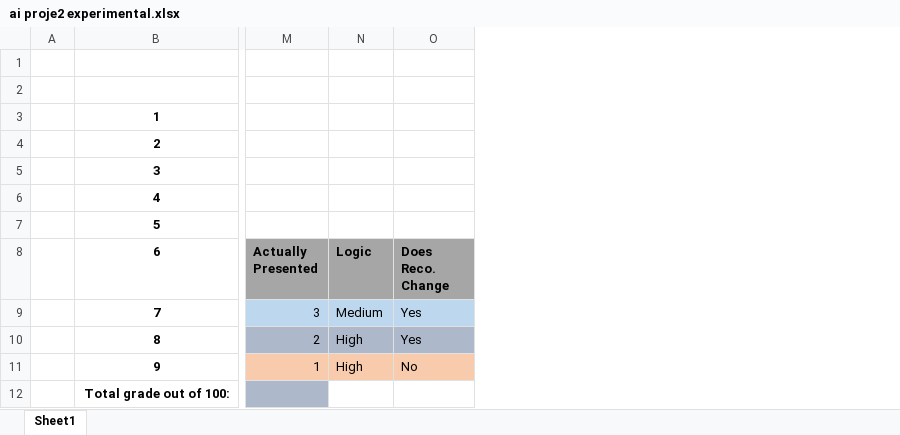
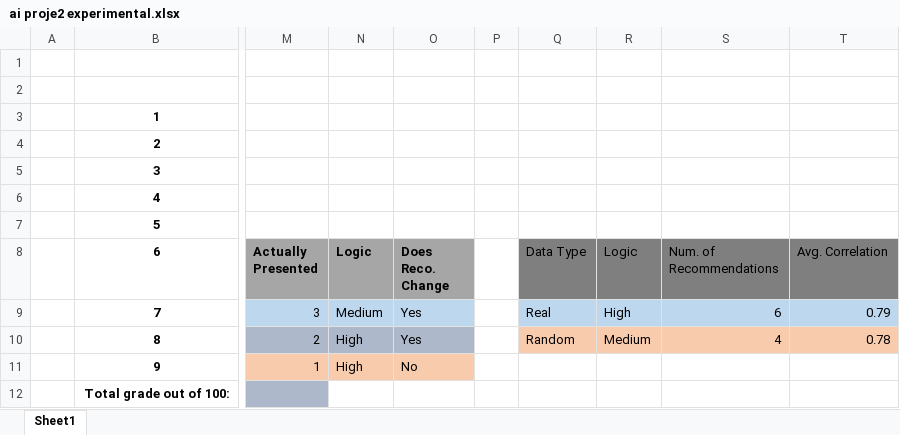
Before and after one commit to Dyurekdeler/HybridActivityRecommenderSystem, an Excel workbook: ai proje2 experimental.xlsx, sheet Sheet1, drawn as a sheet; only a part is shown, gaps mark what is left out; values as stored, in another font and other column widths than the file's, no borders; the diff names each change by its address in the sheet, - before the commit and + after, or states it on an @@ line.

```diff
--- a/ai proje2 experimental.xlsx (sheet Sheet1)
+++ b/ai proje2 experimental.xlsx (sheet Sheet1)
+column P, empty
+column Q (Data Type), rows 9-10: Real | Random
+column R (Logic), rows 9-10: High | Medium
+column S (Num. of Recommendations), rows 9-10: 6 | 4
+column T (Avg. Correlation), rows 9-10: 0.79 | 0.78
```
Also changed, not shown: 05180000017_Deniz_Yürekdeler_Project2/ActivityRecommender_PythonCode/Real-Data/Activity-Rating-Real-Data.xlsx, 12 other files.
